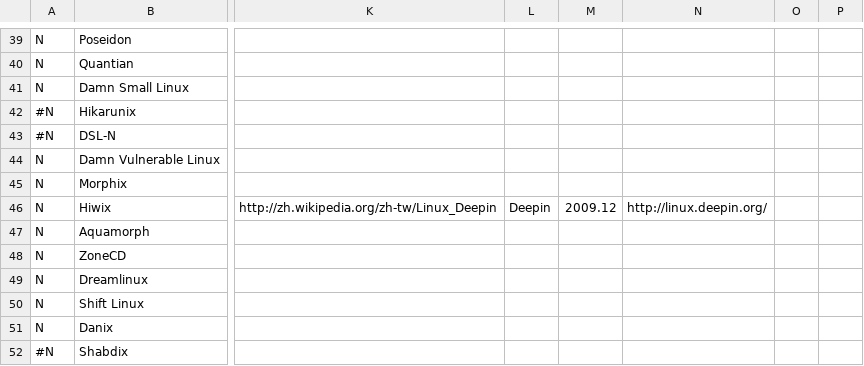
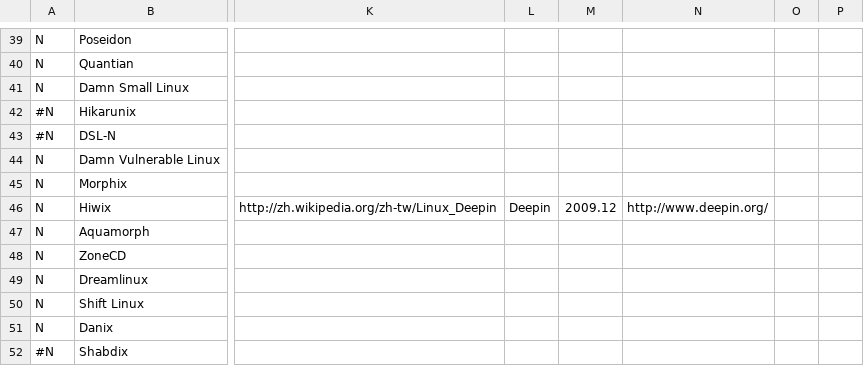
Before and after one commit to FabioLolix/LinuxTimeline, a CSV file: gldt.csv, drawn as a sheet; only a part is shown, gaps mark what is left out; the diff names each change by its address in the sheet, - before the commit and + after, or states it on an @@ line.

Commit message:
Fixed link for Deepin

```diff
--- a/gldt.csv
+++ b/gldt.csv
-N46: http://linux.deepin.org/
+N46: http://www.deepin.org/
```
Also changed, not shown: 1 other file.
